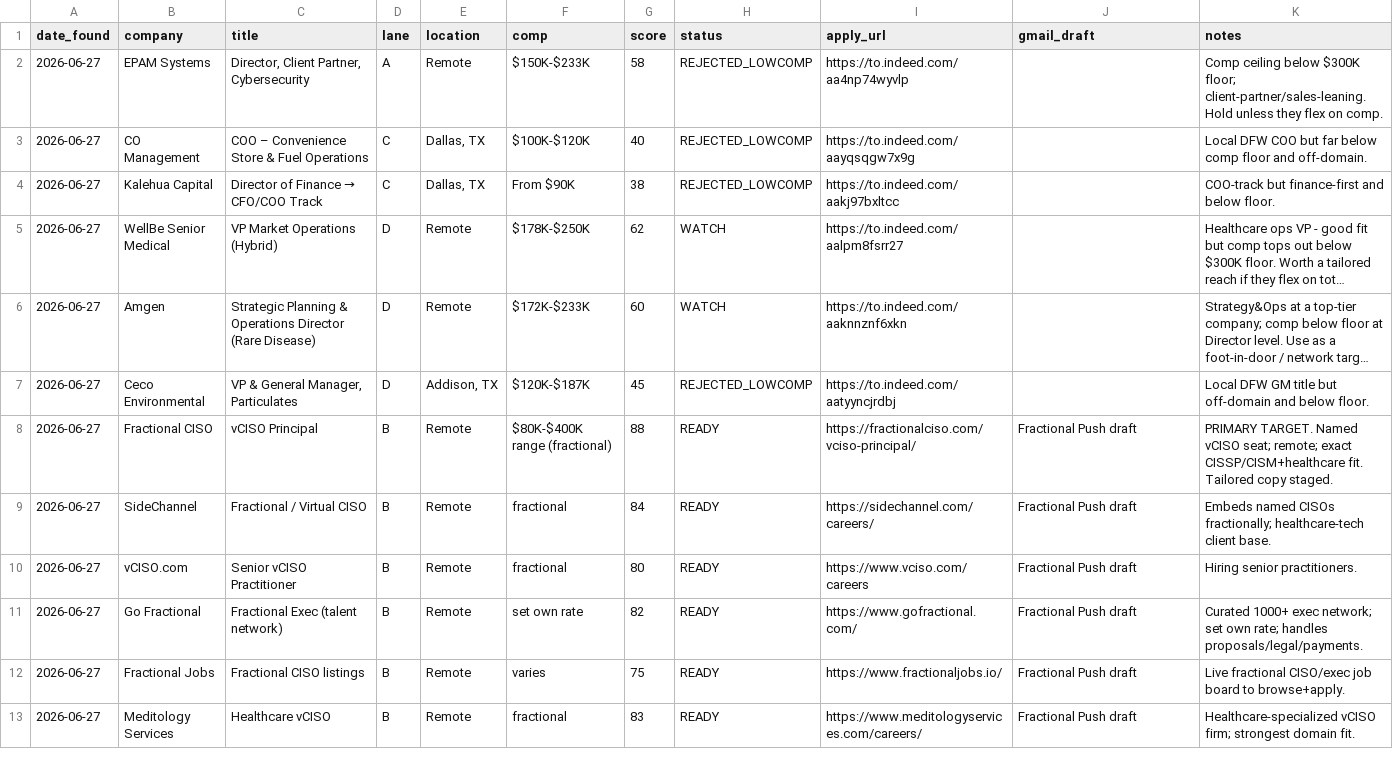
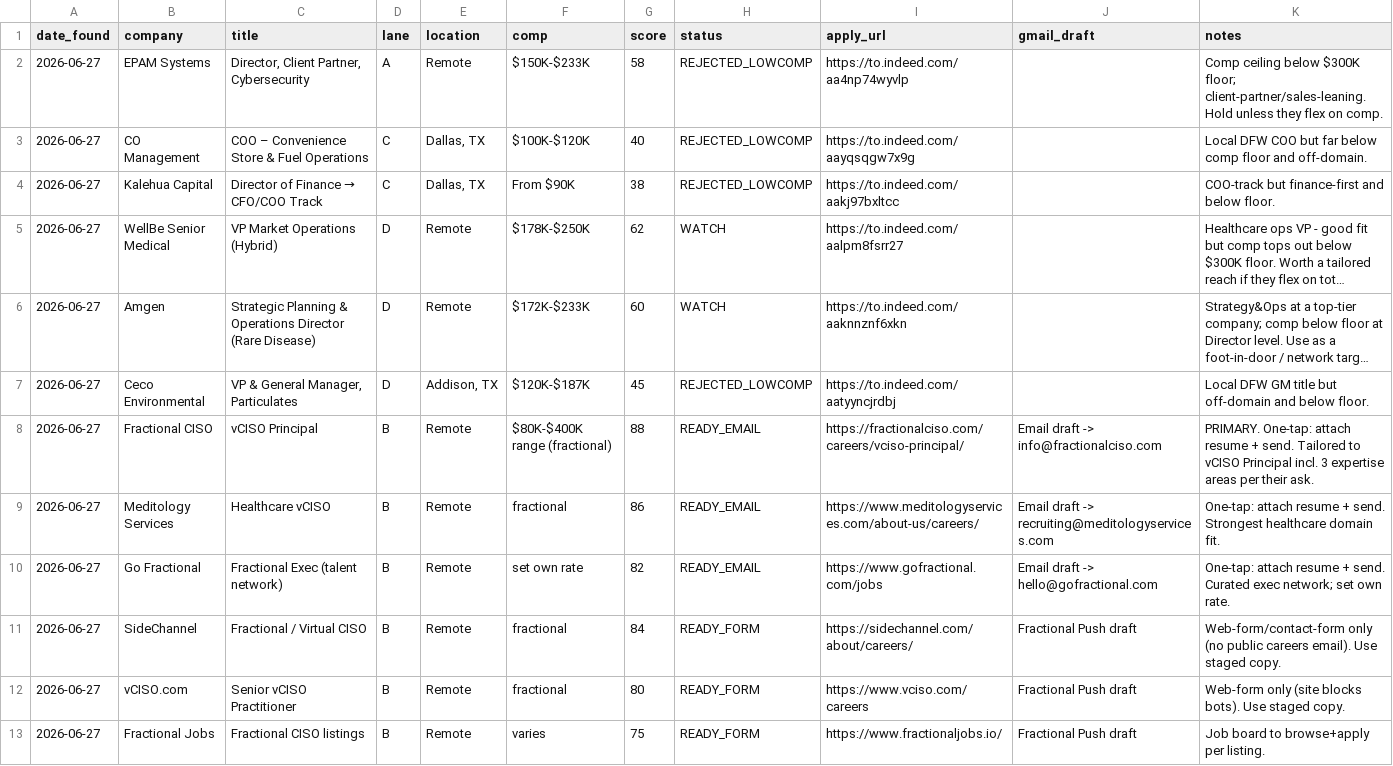
Before and after one commit to nsekhar23/cargotracker, a CSV file: job-search/applications/tracker.csv, drawn as a sheet; long unchanged cells end in ….

```diff
--- a/job-search/applications/tracker.csv
+++ b/job-search/applications/tracker.csv
@@ -7,7 +7,7 @@ date_found,company,title,lane,location,comp,score,status,apply_url,gmail_draft,n
 2026-06-27,Ceco Environmental,"VP & General Manager, Particulates",D,"Addison, TX","$120K-$187K",45,REJECTED_LOWCOMP,https://to.indeed.com/aatyyncjrdbj,,Local DFW GM title but off-domain and below floor.
-2026-06-27,Fractional CISO,"vCISO Principal",B,Remote,"$80K-$400K range (fractional)",88,READY,https://fractionalciso.com/vciso-principal/,Fractional Push draft,PRIMARY TARGET. Named vCISO seat; remote; exact CISSP/CISM+healthcare fit. Tailored copy staged.
-2026-06-27,SideChannel,"Fractional / Virtual CISO",B,Remote,"fractional",84,READY,https://sidechannel.com/careers/,Fractional Push draft,Embeds named CISOs fractionally; healthcare-tech client base.
-2026-06-27,vCISO.com,"Senior vCISO Practitioner",B,Remote,"fractional",80,READY,https://www.vciso.com/careers,Fractional Push draft,Hiring senior practitioners.
-2026-06-27,Go Fractional,"Fractional Exec (talent network)",B,Remote,"set own rate",82,READY,https://www.gofractional.com/,Fractional Push draft,Curated 1000+ exec network; set own rate; handles proposals/legal/payments.
-2026-06-27,Fractional Jobs,"Fractional CISO listings",B,Remote,"varies",75,READY,https://www.fractionaljobs.io/,Fractional Push draft,Live fractional CISO/exec job board to browse+apply.
-2026-06-27,Meditology Services,"Healthcare vCISO",B,Remote,"fractional",83,READY,https://www.meditologyservices.com/careers/,Fractional Push draft,Healthcare-specialized vCISO firm; strongest domain fit.
+2026-06-27,Fractional CISO,"vCISO Principal",B,Remote,"$80K-$400K range (fractional)",88,READY_EMAIL,https://fractionalciso.com/careers/vciso-principal/,"Email draft -> info@fractionalciso.com",PRIMARY. One-tap: attach resume + send. Tailored to vCISO Principal incl. 3 expertise areas per their ask.
+2026-06-27,Meditology Services,"Healthcare vCISO",B,Remote,"fractional",86,READY_EMAIL,https://www.meditologyservices.com/about-us/careers/,"Email draft -> recruiting@meditologyservices.com",One-tap: attach resume + send. Strongest healthcare domain fit.
+2026-06-27,Go Fractional,"Fractional Exec (talent network)",B,Remote,"set own rate",82,READY_EMAIL,https://www.gofractional.com/jobs,"Email draft -> hello@gofractional.com",One-tap: attach resume + send. Curated exec network; set own rate.
+2026-06-27,SideChannel,"Fractional / Virtual CISO",B,Remote,"fractional",84,READY_FORM,https://sidechannel.com/about/careers/,Fractional Push draft,Web-form/contact-form only (no public careers email). Use staged copy.
+2026-06-27,vCISO.com,"Senior vCISO Practitioner",B,Remote,"fractional",80,READY_FORM,https://www.vciso.com/careers,Fractional Push draft,Web-form only (site blocks bots). Use staged copy.
+2026-06-27,Fractional Jobs,"Fractional CISO listings",B,Remote,"varies",75,READY_FORM,https://www.fractionaljobs.io/,Fractional Push draft,Job board to browse+apply per listing.
```
